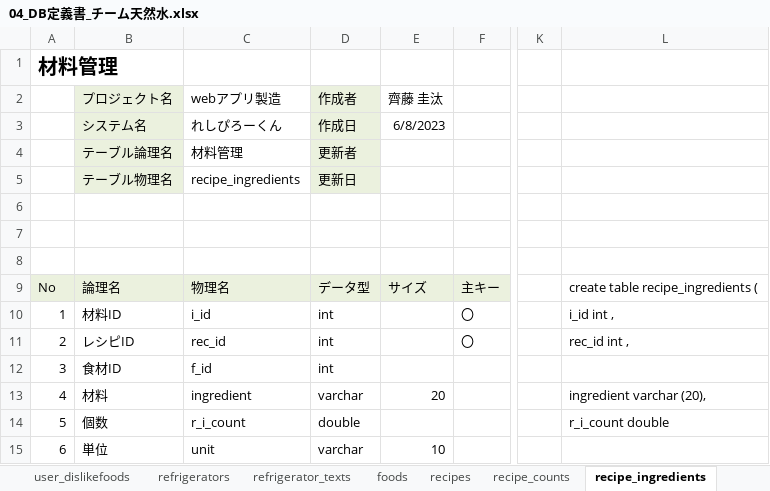
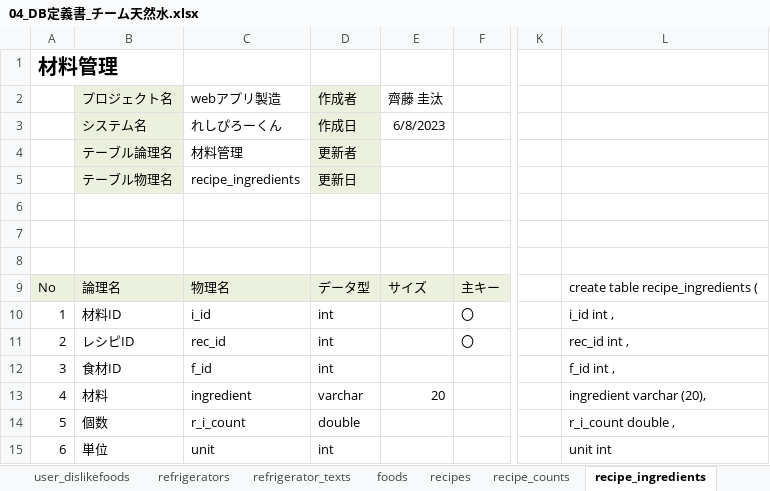
Before and after one commit to dojo2023/C-6, an Excel workbook: doc/04_DB定義書_チーム天然水.xlsx, sheet recipe_ingredients, drawn as a sheet; only a part is shown, gaps mark what is left out; values as stored, in another font and other column widths than the file's, no borders; the diff names each change by its address in the sheet, - before the commit and + after, or states it on an @@ line.

Commit message:
Update 04_DB定義書_チーム天然水.xlsx

```diff
--- a/doc/04_DB定義書_チーム天然水.xlsx (sheet recipe_ingredients)
+++ b/doc/04_DB定義書_チーム天然水.xlsx (sheet recipe_ingredients)
-L12: (empty)
+L12: f_id int ,
-L14: r_i_count double
+L14: r_i_count double ,
-D15: varchar
+D15: int
-E15: 10
+E15: (empty)
-L15: (empty)
+L15: unit int
```
Also changed, not shown: formulas that keep their value.
